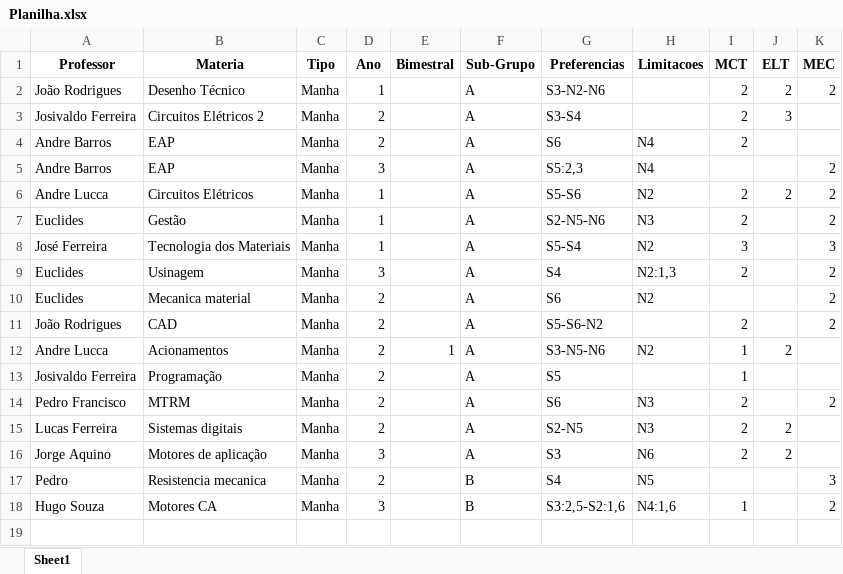
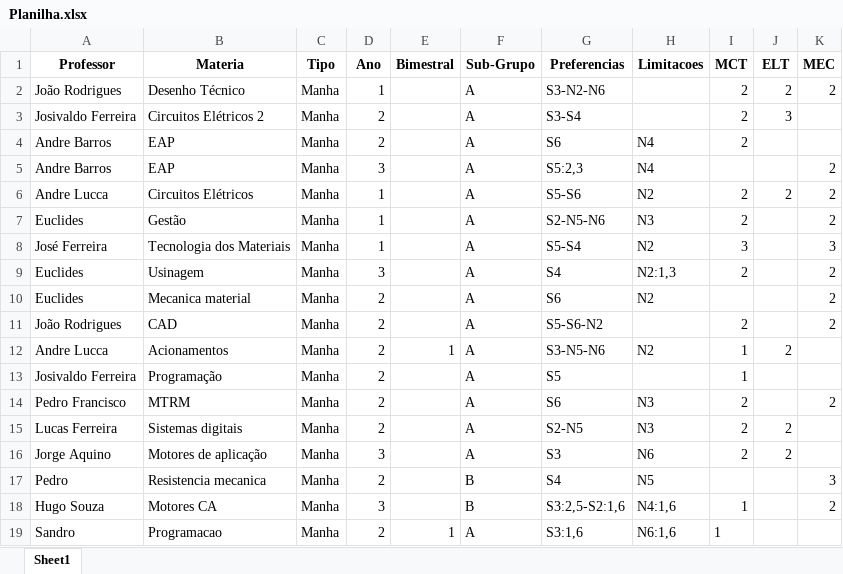
Before and after one commit to TulioHRC/Horarios-CEFET, an Excel workbook: Planilha.xlsx, sheet Sheet1, drawn as a sheet; values as stored, in another font and other column widths than the file's, no borders; the diff names each change by its address in the sheet, - before the commit and + after, or states it on an @@ line.

```diff
--- a/Planilha.xlsx (sheet Sheet1)
+++ b/Planilha.xlsx (sheet Sheet1)
+row 19: Sandro | Programacao | Manha | 2 | 1 | A | S3:1,6 | N6:1,6 | 1
```
Also changed, not shown: data/teacher/Andre Barros.xlsx, data/teacher/Andre Lucca.xlsx, 30 other files.
